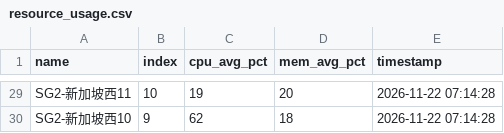
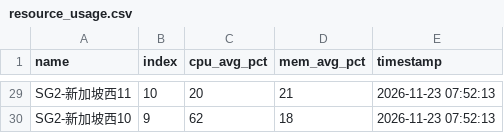
Before and after one commit to suwei8/oci-keepalive-tunnel, a CSV file: csv/resource_usage.csv, drawn as a sheet; only a part is shown, gaps mark what is left out; the diff covers the shown part only; the diff names each change by its address in the sheet, - before the commit and + after, or states it on an @@ line.

```diff
--- a/csv/resource_usage.csv
+++ b/csv/resource_usage.csv
-C29 (cpu_avg_pct): 19
+C29 (cpu_avg_pct): 20
-D29 (mem_avg_pct): 20
+D29 (mem_avg_pct): 21
-E29:E30 (timestamp): 2026-11-22 07:14:28
+E29:E30 (timestamp): 2026-11-23 07:52:13
```
Also changed, not shown: 7 added rows, 7 removed rows and 24 edited cells elsewhere in this file.
